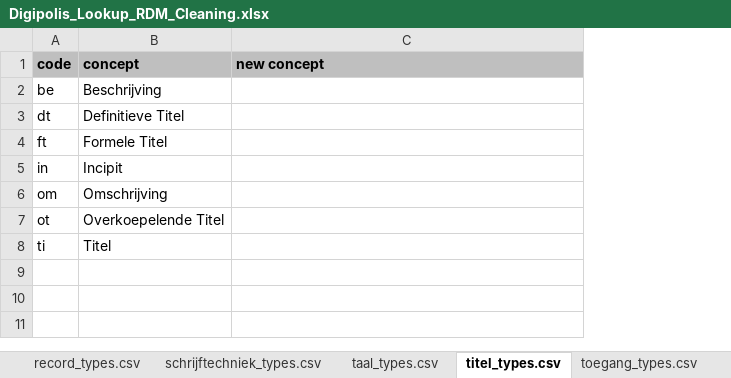
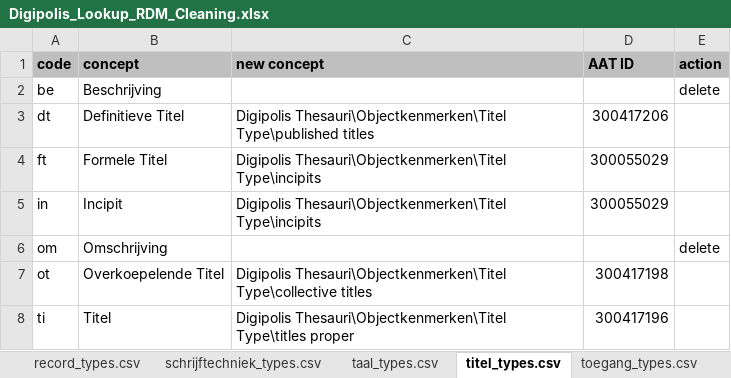
Before and after one commit to delving/digipolis-arches-pkg, an Excel workbook: admin/rdm/Digipolis_Lookup_RDM_Cleaning.xlsx, sheet titel_types.csv, drawn as a sheet; values as stored, in another font and other column widths than the file's, no borders; the diff names each change by its address in the sheet, - before the commit and + after, or states it on an @@ line.

Commit message:
Annotatie Type Taal Type Titel Type Toegang Type

```diff
--- a/admin/rdm/Digipolis_Lookup_RDM_Cleaning.xlsx (sheet titel_types.csv)
+++ b/admin/rdm/Digipolis_Lookup_RDM_Cleaning.xlsx (sheet titel_types.csv)
+column D (AAT ID), rows 3-8: 300417206 | 300055029 | 300055029 |  | 300417198 | 300417196
+column E (action), rows 2-6: delete |  |  |  | delete
-C3 (new concept): (empty)
+C3 (new concept): Digipolis Thesauri\Objectkenmerken\Titel Type\published titles
-C4:C5 (new concept): (empty)
+C4:C5 (new concept): Digipolis Thesauri\Objectkenmerken\Titel Type\incipits
-C7 (new concept): (empty)
+C7 (new concept): Digipolis Thesauri\Objectkenmerken\Titel Type\collective titles
-C8 (new concept): (empty)
+C8 (new concept): Digipolis Thesauri\Objectkenmerken\Titel Type\titles proper
```
Also changed, not shown: sheet taal_types.csv, sheet annotatie_types.csv, sheet toegang_types.csv, 1 other file.
